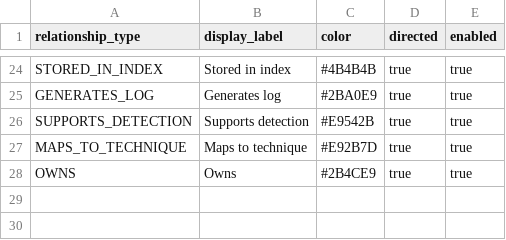
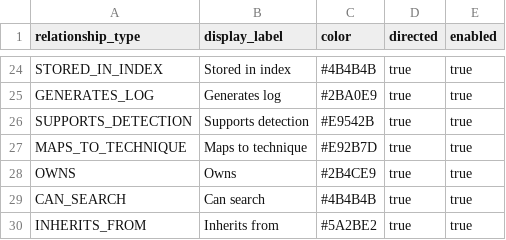
Before and after one commit to adamliq/App_Graphlens, a CSV file: graphlens/lookups/graphlens_relationship_types_seed.csv, drawn as a sheet; only a part is shown, gaps mark what is left out; the diff names each change by its address in the sheet, - before the commit and + after, or states it on an @@ line.

```diff
--- a/graphlens/lookups/graphlens_relationship_types_seed.csv
+++ b/graphlens/lookups/graphlens_relationship_types_seed.csv
+row 29: CAN_SEARCH | Can search | #4B4B4B | true | true
+row 30: INHERITS_FROM | Inherits from | #5A2BE2 | true | true
```
Also changed, not shown: graphlens/lookups/graphlens_node_types_seed.csv, 19 other files.
